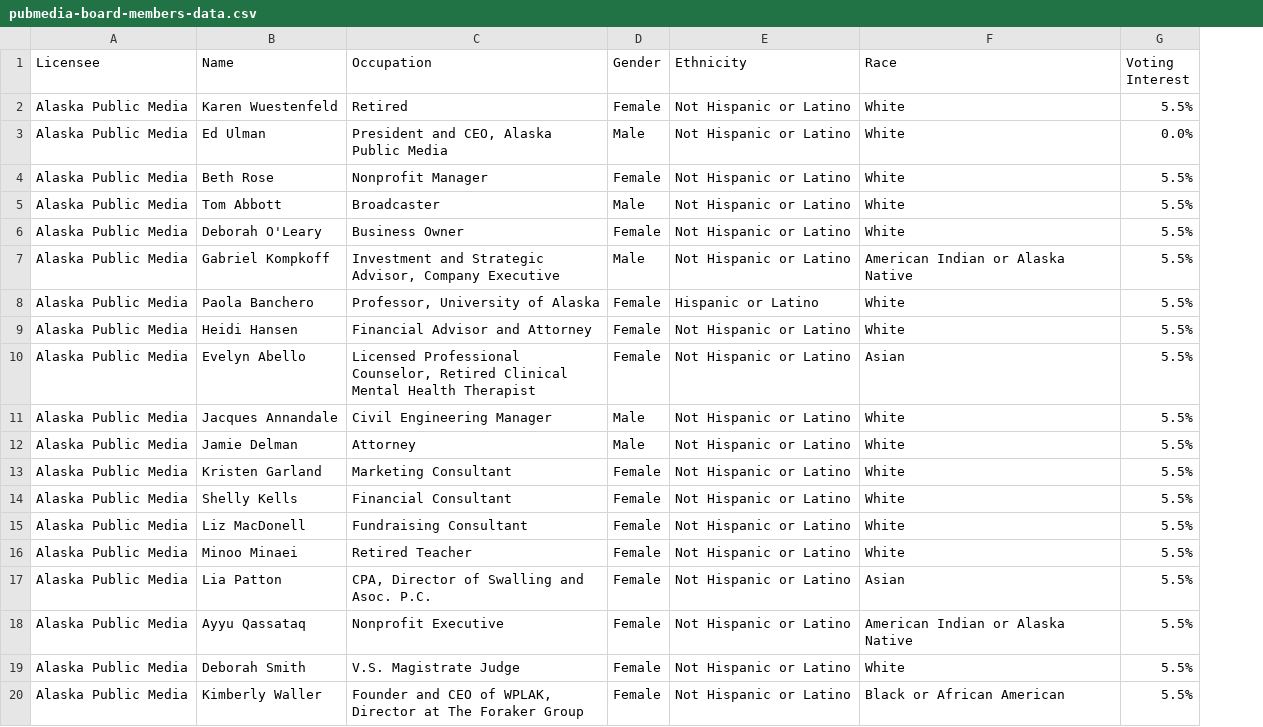
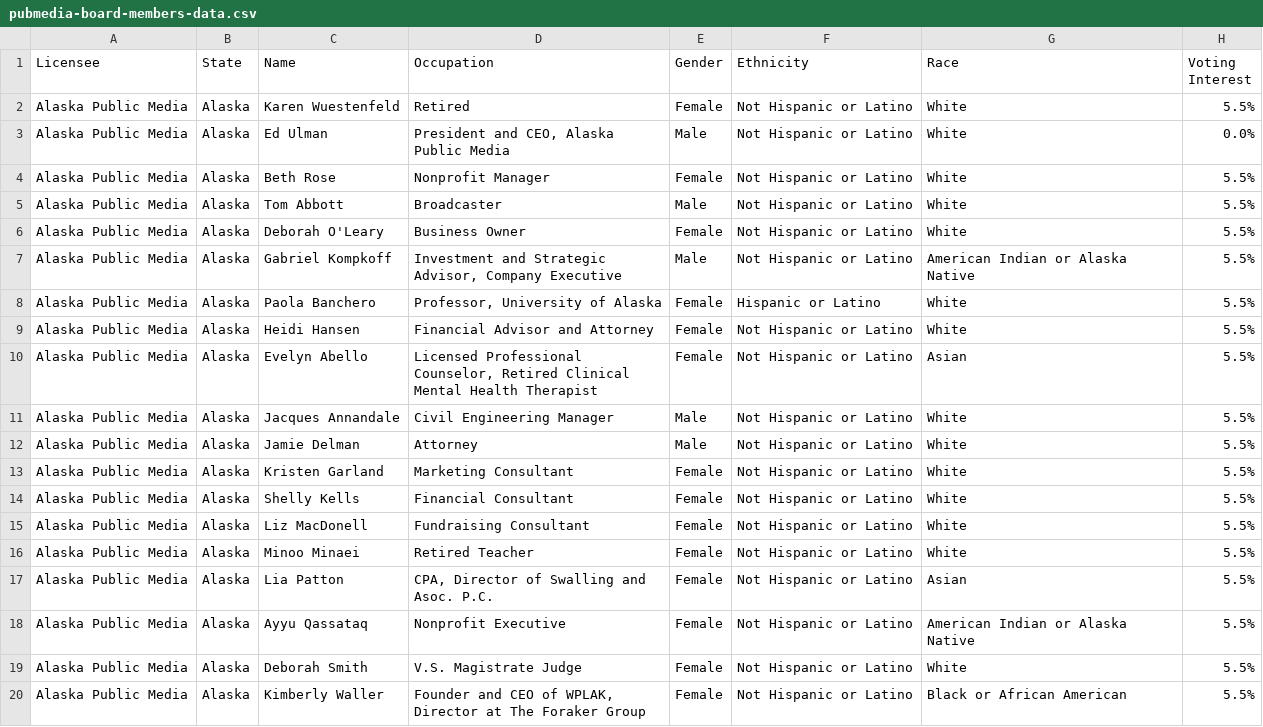
Before and after one commit to owena-b/pubmedia-board-diversity, a CSV file: pubmedia-board-members-data.csv, drawn as a sheet; the diff names each change by its address in the sheet, - before the commit and + after, or states it on an @@ line.

Commit message:
notes and corrected for various entity entries in the first couple of tables on certain pages by continuing if it's an entity and not a human. not yet iterating over multiple links+

```diff
--- a/pubmedia-board-members-data.csv
+++ b/pubmedia-board-members-data.csv
+column B (State), rows 2-20: all Alaska
```
Also changed, not shown: 2 other files.
